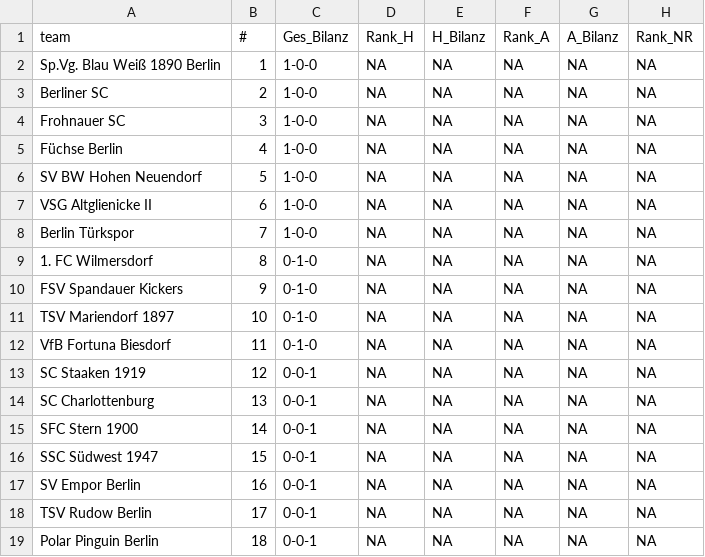
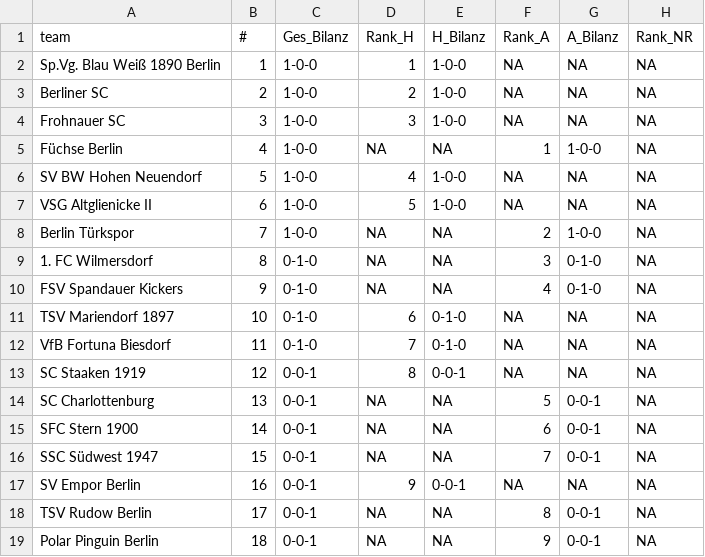
Before and after one commit to mkreuschner/berlinersc-football-analysis.github.io, a CSV file: data/H1/Routput/head2head_H1.csv, drawn as a sheet; only a part is shown; the diff names each change by its address in the sheet, - before the commit and + after, or states it on an @@ line.

```diff
--- a/data/H1/Routput/head2head_H1.csv
+++ b/data/H1/Routput/head2head_H1.csv
-D2 (Rank_H): NA
+D2 (Rank_H): 1
-E2:E4 (H_Bilanz): NA
+E2:E4 (H_Bilanz): 1-0-0
-D3 (Rank_H): NA
+D3 (Rank_H): 2
-D4 (Rank_H): NA
+D4 (Rank_H): 3
-F5 (Rank_A): NA
+F5 (Rank_A): 1
-G5 (A_Bilanz): NA
+G5 (A_Bilanz): 1-0-0
-D6 (Rank_H): NA
+D6 (Rank_H): 4
-E6:E7 (H_Bilanz): NA
+E6:E7 (H_Bilanz): 1-0-0
-D7 (Rank_H): NA
+D7 (Rank_H): 5
-F8 (Rank_A): NA
+F8 (Rank_A): 2
-G8 (A_Bilanz): NA
+G8 (A_Bilanz): 1-0-0
-F9 (Rank_A): NA
+F9 (Rank_A): 3
-G9:G10 (A_Bilanz): NA
+G9:G10 (A_Bilanz): 0-1-0
-F10 (Rank_A): NA
+F10 (Rank_A): 4
-D11 (Rank_H): NA
+D11 (Rank_H): 6
-E11:E12 (H_Bilanz): NA
+E11:E12 (H_Bilanz): 0-1-0
-D12 (Rank_H): NA
+D12 (Rank_H): 7
-D13 (Rank_H): NA
+D13 (Rank_H): 8
-E13 (H_Bilanz): NA
+E13 (H_Bilanz): 0-0-1
-F14 (Rank_A): NA
+F14 (Rank_A): 5
-G14:G16 (A_Bilanz): NA
+G14:G16 (A_Bilanz): 0-0-1
-F15 (Rank_A): NA
+F15 (Rank_A): 6
-F16 (Rank_A): NA
+F16 (Rank_A): 7
-D17 (Rank_H): NA
+D17 (Rank_H): 9
-E17 (H_Bilanz): NA
+E17 (H_Bilanz): 0-0-1
-F18 (Rank_A): NA
+F18 (Rank_A): 8
-G18:G19 (A_Bilanz): NA
+G18:G19 (A_Bilanz): 0-0-1
-F19 (Rank_A): NA
+F19 (Rank_A): 9
```
Also changed, not shown: data/H1/Routput/formation_data_H1.csv, 28 other files.
